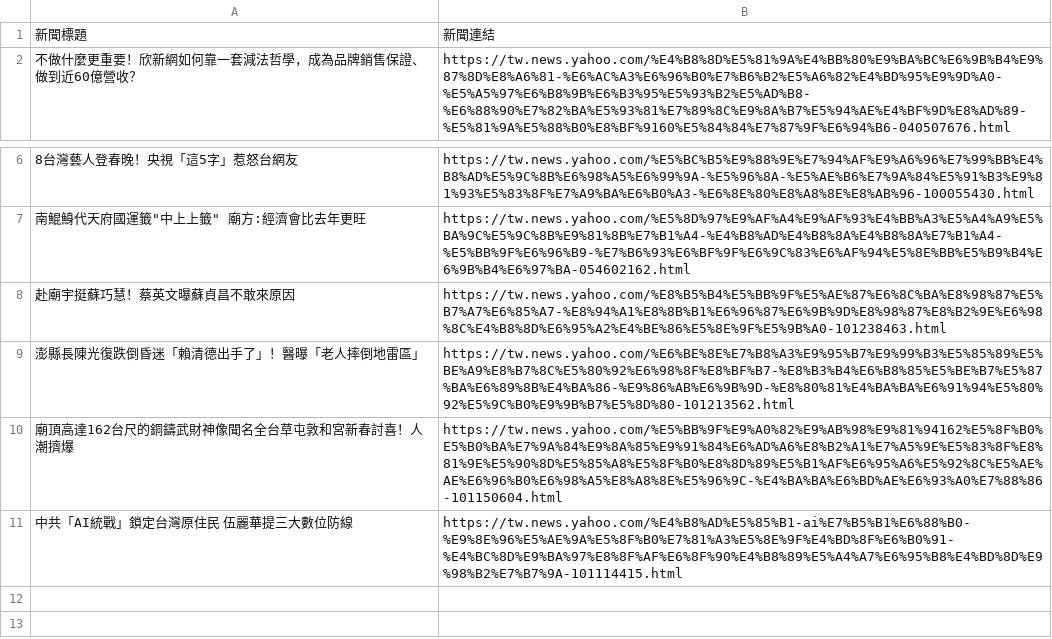
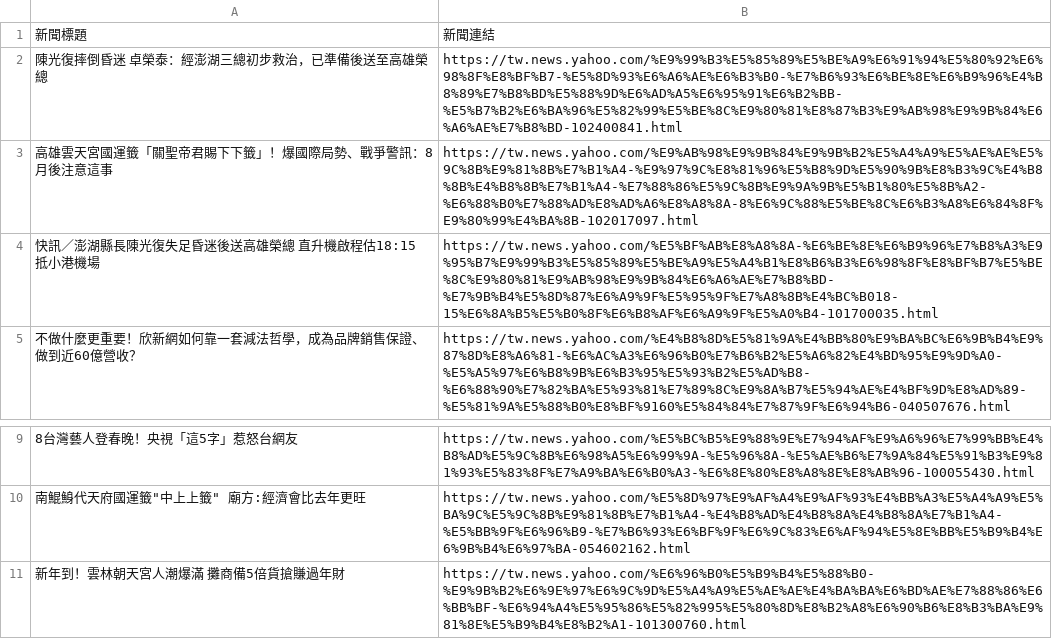
Before and after one commit to motestw/my-news-scraper, a CSV file: yahoo_news.csv, drawn as a sheet; only a part is shown, gaps mark what is left out.

```diff
--- a/yahoo_news.csv
+++ b/yahoo_news.csv
@@ -1,2 +1,5 @@
 新聞標題,新聞連結
+陳光復摔倒昏迷　卓榮泰：經澎湖三總初步救治，已準備後送至高雄榮總,https://tw.news.yahoo.com/%E9%99%B3%E5%85%89%E5%BE%A9%E6%91%94%E5%80%92%E6%98%8F%E8%BF%B7-%E5%8D%93%E6%A6%AE%E6%B3%B0-%E7%B6%93%E6%BE%8E%E6%B9%96%E4%B8%89%E7%B8%BD%E5%88%9D%E6%AD%A5%E6%95%91%E6%B2%BB-%E5%B7%B2%E6%BA%96%E5%82%99%E5%BE%8C%E9%80%81%E8%87%B3%E9%AB%98%E9%9B%84%E6%A6%AE%E7%B8%BD-102400841.html
+高雄雲天宮國運籤「關聖帝君賜下下籤」！爆國際局勢、戰爭警訊：8月後注意這事,https://tw.news.yahoo.com/%E9%AB%98%E9%9B%84%E9%9B%B2%E5%A4%A9%E5%AE%AE%E5%9C%8B%E9%81%8B%E7%B1%A4-%E9%97%9C%E8%81%96%E5%B8%9D%E5%90%9B%E8%B3%9C%E4%B8%8B%E4%B8%8B%E7%B1%A4-%E7%88%86%E5%9C%8B%E9%9A%9B%E5%B1%80%E5%8B%A2-%E6%88%B0%E7%88%AD%E8%AD%A6%E8%A8%8A-8%E6%9C%88%E5%BE%8C%E6%B3%A8%E6%84%8F%E9%80%99%E4%BA%8B-102017097.html
+快訊／澎湖縣長陳光復失足昏迷後送高雄榮總　直升機啟程估18:15抵小港機場,https://tw.news.yahoo.com/%E5%BF%AB%E8%A8%8A-%E6%BE%8E%E6%B9%96%E7%B8%A3%E9%95%B7%E9%99%B3%E5%85%89%E5%BE%A9%E5%A4%B1%E8%B6%B3%E6%98%8F%E8%BF%B7%E5%BE%8C%E9%80%81%E9%AB%98%E9%9B%84%E6%A6%AE%E7%B8%BD-%E7%9B%B4%E5%8D%87%E6%A9%9F%E5%95%9F%E7%A8%8B%E4%BC%B018-15%E6%8A%B5%E5%B0%8F%E6%B8%AF%E6%A9%9F%E5%A0%B4-101700035.html
 不做什麼更重要！欣新網如何靠一套減法哲學，成為品牌銷售保證、做到近60億營收？,https://tw.news.yahoo.com/%E4%B8%8D%E5%81%9A%E4%BB%80%E9%BA%BC%E6%9B%B4%E9%87%8D%E8%A6%81-%E6%AC%A3%E6%96%B0%E7%B6%B2%E5%A6%82%E4%BD%95%E9%9D%A0-%E5%A5%97%E6%B8%9B%E6%B3%95%E5%93%B2%E5%AD%B8-%E6%88%90%E7%82%BA%E5%93%81%E7%89%8C%E9%8A%B7%E5%94%AE%E4%BF%9D%E8%AD%89-%E5%81%9A%E5%88%B0%E8%BF%9160%E5%84%84%E7%87%9F%E6%94%B6-040507676.html
@@ -7,5 +10,2 @@
 "南鯤鯓代天府國運籤""中上上籤"" 廟方:經濟會比去年更旺",https://tw.news.yahoo.com/%E5%8D%97%E9%AF%A4%E9%AF%93%E4%BB%A3%E5%A4%A9%E5%BA%9C%E5%9C%8B%E9%81%8B%E7%B1%A4-%E4%B8%AD%E4%B8%8A%E4%B8%8A%E7%B1%A4-%E5%BB%9F%E6%96%B9-%E7%B6%93%E6%BF%9F%E6%9C%83%E6%AF%94%E5%8E%BB%E5%B9%B4%E6%9B%B4%E6%97%BA-054602162.html
-赴廟宇挺蘇巧慧！蔡英文曝蘇貞昌不敢來原因,https://tw.news.yahoo.com/%E8%B5%B4%E5%BB%9F%E5%AE%87%E6%8C%BA%E8%98%87%E5%B7%A7%E6%85%A7-%E8%94%A1%E8%8B%B1%E6%96%87%E6%9B%9D%E8%98%87%E8%B2%9E%E6%98%8C%E4%B8%8D%E6%95%A2%E4%BE%86%E5%8E%9F%E5%9B%A0-101238463.html
-澎縣長陳光復跌倒昏迷「賴清德出手了」！醫曝「老人摔倒地雷區」,https://tw.news.yahoo.com/%E6%BE%8E%E7%B8%A3%E9%95%B7%E9%99%B3%E5%85%89%E5%BE%A9%E8%B7%8C%E5%80%92%E6%98%8F%E8%BF%B7-%E8%B3%B4%E6%B8%85%E5%BE%B7%E5%87%BA%E6%89%8B%E4%BA%86-%E9%86%AB%E6%9B%9D-%E8%80%81%E4%BA%BA%E6%91%94%E5%80%92%E5%9C%B0%E9%9B%B7%E5%8D%80-101213562.html
-廟頂高達162台尺的銅鑄武財神像聞名全台草屯敦和宮新春討喜！人潮擠爆,https://tw.news.yahoo.com/%E5%BB%9F%E9%A0%82%E9%AB%98%E9%81%94162%E5%8F%B0%E5%B0%BA%E7%9A%84%E9%8A%85%E9%91%84%E6%AD%A6%E8%B2%A1%E7%A5%9E%E5%83%8F%E8%81%9E%E5%90%8D%E5%85%A8%E5%8F%B0%E8%8D%89%E5%B1%AF%E6%95%A6%E5%92%8C%E5%AE%AE%E6%96%B0%E6%98%A5%E8%A8%8E%E5%96%9C-%E4%BA%BA%E6%BD%AE%E6%93%A0%E7%88%86-101150604.html
-中共「AI統戰」鎖定台灣原住民 伍麗華提三大數位防線,https://tw.news.yahoo.com/%E4%B8%AD%E5%85%B1-ai%E7%B5%B1%E6%88%B0-%E9%8E%96%E5%AE%9A%E5%8F%B0%E7%81%A3%E5%8E%9F%E4%BD%8F%E6%B0%91-%E4%BC%8D%E9%BA%97%E8%8F%AF%E6%8F%90%E4%B8%89%E5%A4%A7%E6%95%B8%E4%BD%8D%E9%98%B2%E7%B7%9A-101114415.html
+新年到！雲林朝天宮人潮爆滿　攤商備5倍貨搶賺過年財,https://tw.news.yahoo.com/%E6%96%B0%E5%B9%B4%E5%88%B0-%E9%9B%B2%E6%9E%97%E6%9C%9D%E5%A4%A9%E5%AE%AE%E4%BA%BA%E6%BD%AE%E7%88%86%E6%BB%BF-%E6%94%A4%E5%95%86%E5%82%995%E5%80%8D%E8%B2%A8%E6%90%B6%E8%B3%BA%E9%81%8E%E5%B9%B4%E8%B2%A1-101300760.html
```
